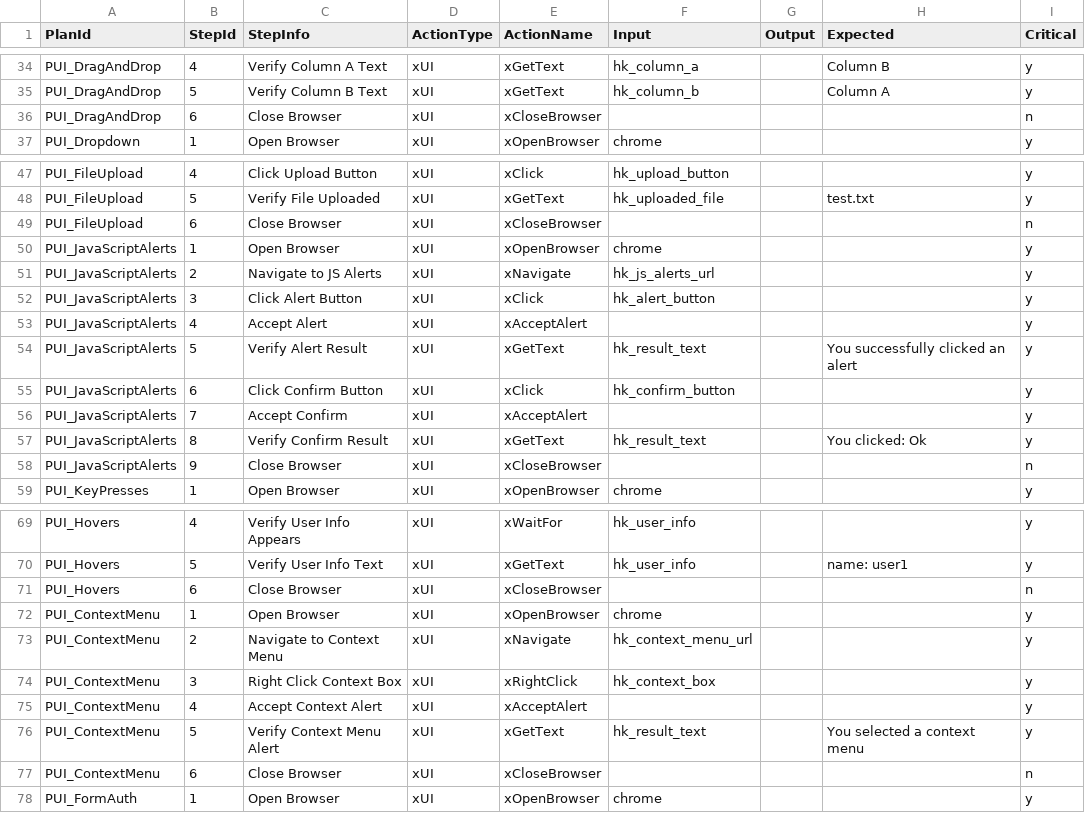
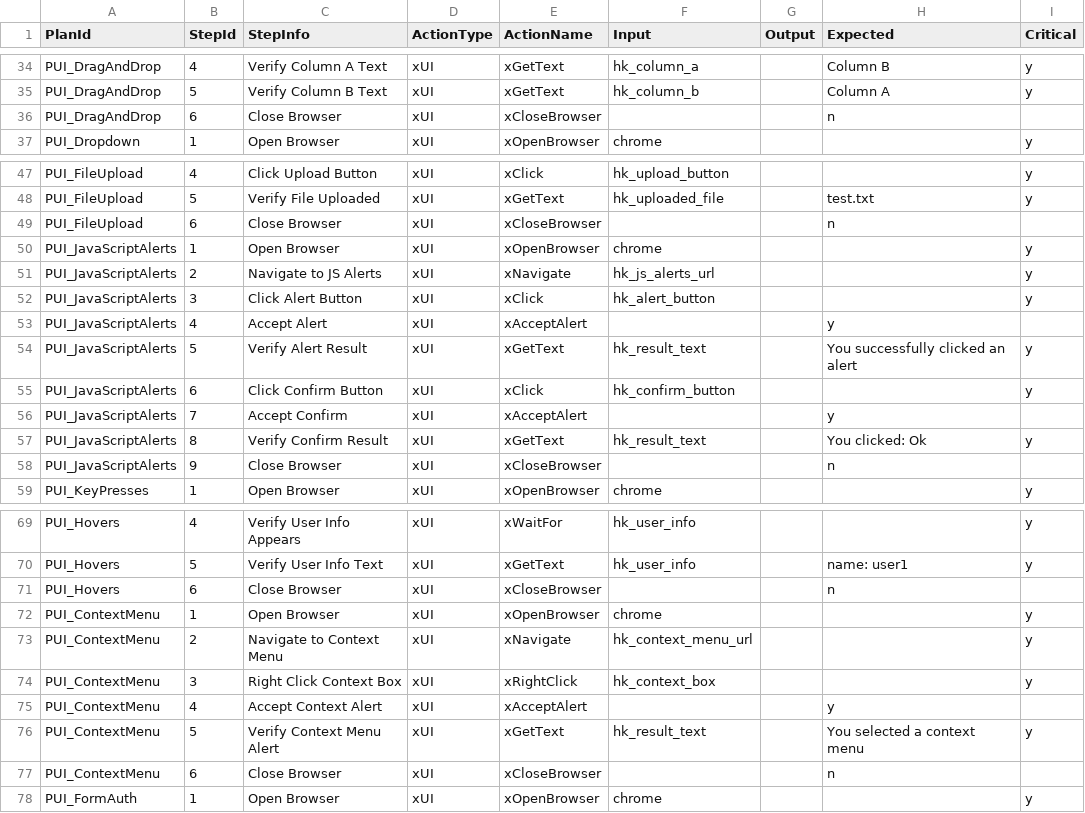
Before and after one commit to foxyiz/Demo, a CSV file: y/Mix/y2Actions.csv, drawn as a sheet; only a part is shown, gaps mark what is left out; the diff covers the shown part only.

```diff
--- a/y/Mix/y2Actions.csv
+++ b/y/Mix/y2Actions.csv
@@ -35,3 +35,3 @@ PUI_DragAndDrop,4,Verify Column A Text,xUI,xGetText,hk_column_a,,Column B,y
 PUI_DragAndDrop,5,Verify Column B Text,xUI,xGetText,hk_column_b,,Column A,y
-PUI_DragAndDrop,6,Close Browser,xUI,xCloseBrowser,,,,n
+PUI_DragAndDrop,6,Close Browser,xUI,xCloseBrowser,,,n
 PUI_Dropdown,1,Open Browser,xUI,xOpenBrowser,chrome,,,y
@@ -48,3 +48,3 @@ PUI_FileUpload,4,Click Upload Button,xUI,xClick,hk_upload_button,,,y
 PUI_FileUpload,5,Verify File Uploaded,xUI,xGetText,hk_uploaded_file,,test.txt,y
-PUI_FileUpload,6,Close Browser,xUI,xCloseBrowser,,,,n
+PUI_FileUpload,6,Close Browser,xUI,xCloseBrowser,,,n
 PUI_JavaScriptAlerts,1,Open Browser,xUI,xOpenBrowser,chrome,,,y
@@ -52,8 +52,8 @@ PUI_JavaScriptAlerts,2,Navigate to JS Alerts,xUI,xNavigate,hk_js_alerts_url,,,y
 PUI_JavaScriptAlerts,3,Click Alert Button,xUI,xClick,hk_alert_button,,,y
-PUI_JavaScriptAlerts,4,Accept Alert,xUI,xAcceptAlert,,,,y
+PUI_JavaScriptAlerts,4,Accept Alert,xUI,xAcceptAlert,,,y
 PUI_JavaScriptAlerts,5,Verify Alert Result,xUI,xGetText,hk_result_text,,You successfully clicked an alert,y
 PUI_JavaScriptAlerts,6,Click Confirm Button,xUI,xClick,hk_confirm_button,,,y
-PUI_JavaScriptAlerts,7,Accept Confirm,xUI,xAcceptAlert,,,,y
+PUI_JavaScriptAlerts,7,Accept Confirm,xUI,xAcceptAlert,,,y
 PUI_JavaScriptAlerts,8,Verify Confirm Result,xUI,xGetText,hk_result_text,,You clicked: Ok,y
-PUI_JavaScriptAlerts,9,Close Browser,xUI,xCloseBrowser,,,,n
+PUI_JavaScriptAlerts,9,Close Browser,xUI,xCloseBrowser,,,n
 PUI_KeyPresses,1,Open Browser,xUI,xOpenBrowser,chrome,,,y
@@ -70,3 +70,3 @@ PUI_Hovers,4,Verify User Info Appears,xUI,xWaitFor,hk_user_info,,,y
 PUI_Hovers,5,Verify User Info Text,xUI,xGetText,hk_user_info,,name: user1,y
-PUI_Hovers,6,Close Browser,xUI,xCloseBrowser,,,,n
+PUI_Hovers,6,Close Browser,xUI,xCloseBrowser,,,n
 PUI_ContextMenu,1,Open Browser,xUI,xOpenBrowser,chrome,,,y
@@ -74,5 +74,5 @@ PUI_ContextMenu,2,Navigate to Context Menu,xUI,xNavigate,hk_context_menu_url,,,y
 PUI_ContextMenu,3,Right Click Context Box,xUI,xRightClick,hk_context_box,,,y
-PUI_ContextMenu,4,Accept Context Alert,xUI,xAcceptAlert,,,,y
+PUI_ContextMenu,4,Accept Context Alert,xUI,xAcceptAlert,,,y
 PUI_ContextMenu,5,Verify Context Menu Alert,xUI,xGetText,hk_result_text,,You selected a context menu,y
-PUI_ContextMenu,6,Close Browser,xUI,xCloseBrowser,,,,n
+PUI_ContextMenu,6,Close Browser,xUI,xCloseBrowser,,,n
 PUI_FormAuth,1,Open Browser,xUI,xOpenBrowser,chrome,,,y
```
Also changed, not shown: 18 edited cells elsewhere in this file, y/Mix/y3Designs.csv, 26 other files.
